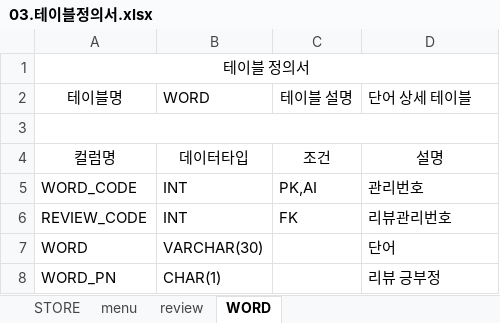
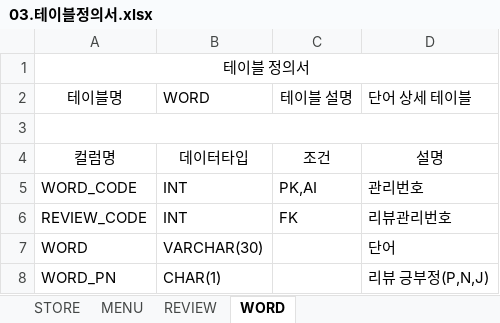
Before and after one commit to iDhn7/jreview, an Excel workbook: 02.dbms/03.테이블정의서.xlsx, sheet WORD, drawn as a sheet; values as stored, in another font and other column widths than the file's, no borders; the diff names each change by its address in the sheet, - before the commit and + after, or states it on an @@ line.

```diff
--- a/02.dbms/03.테이블정의서.xlsx (sheet WORD)
+++ b/02.dbms/03.테이블정의서.xlsx (sheet WORD)
-sheet tab: menu
+sheet tab: MENU
-sheet tab: review
+sheet tab: REVIEW
-D8 (단어 상세 테이블): 리뷰 긍부정
+D8 (단어 상세 테이블): 리뷰 긍부정(P,N,J)
```
Also changed, not shown: sheet REVIEW, sheet STORE, 1 other file.
